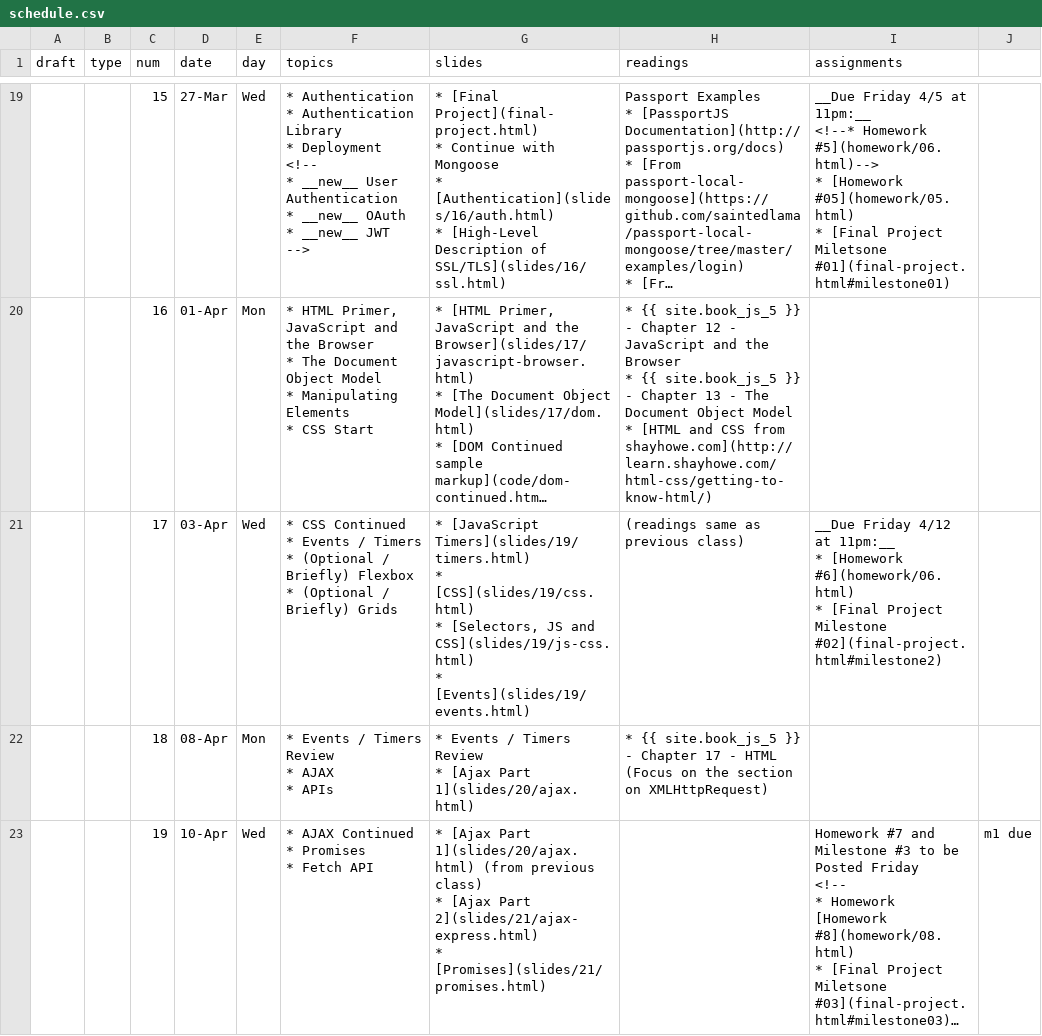
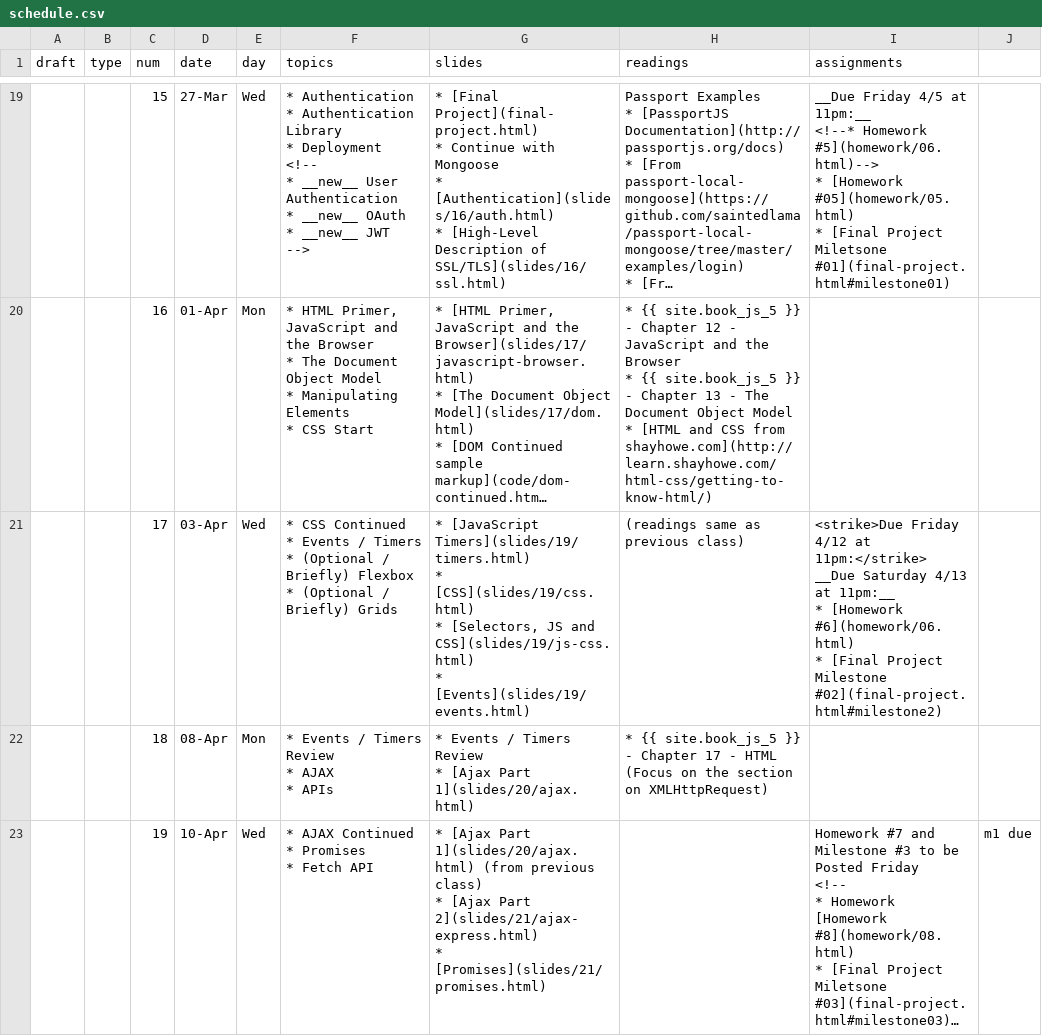
Before and after one commit to foureyes/csci-ua.0480-spring2019-008, a CSV file: _data/schedule.csv, drawn as a sheet; only a part is shown, gaps mark what is left out; long unchanged cells end in …; ↵ is a line break in a cell; the diff names each change by its address in the sheet, - before the commit and + after, or states it on an @@ line.

Commit message:
fix up due dates

```diff
--- a/_data/schedule.csv
+++ b/_data/schedule.csv
-I21 (assignments): __Due Friday 4/12 at 11pm:__…
+I21 (assignments): <strike>Due Friday 4/12 at 11pm:</strike> ↵ __Due Saturday 4/13 at 11pm:__…
```
Also changed, not shown: 5 other files.
